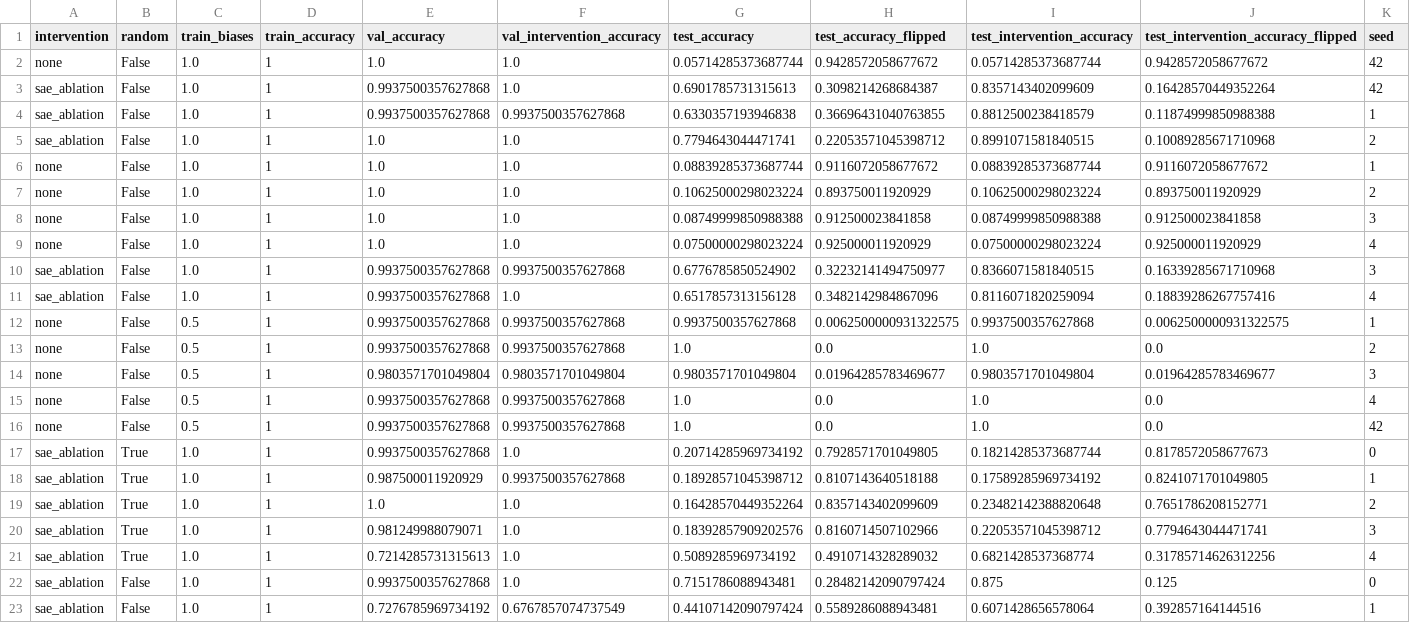
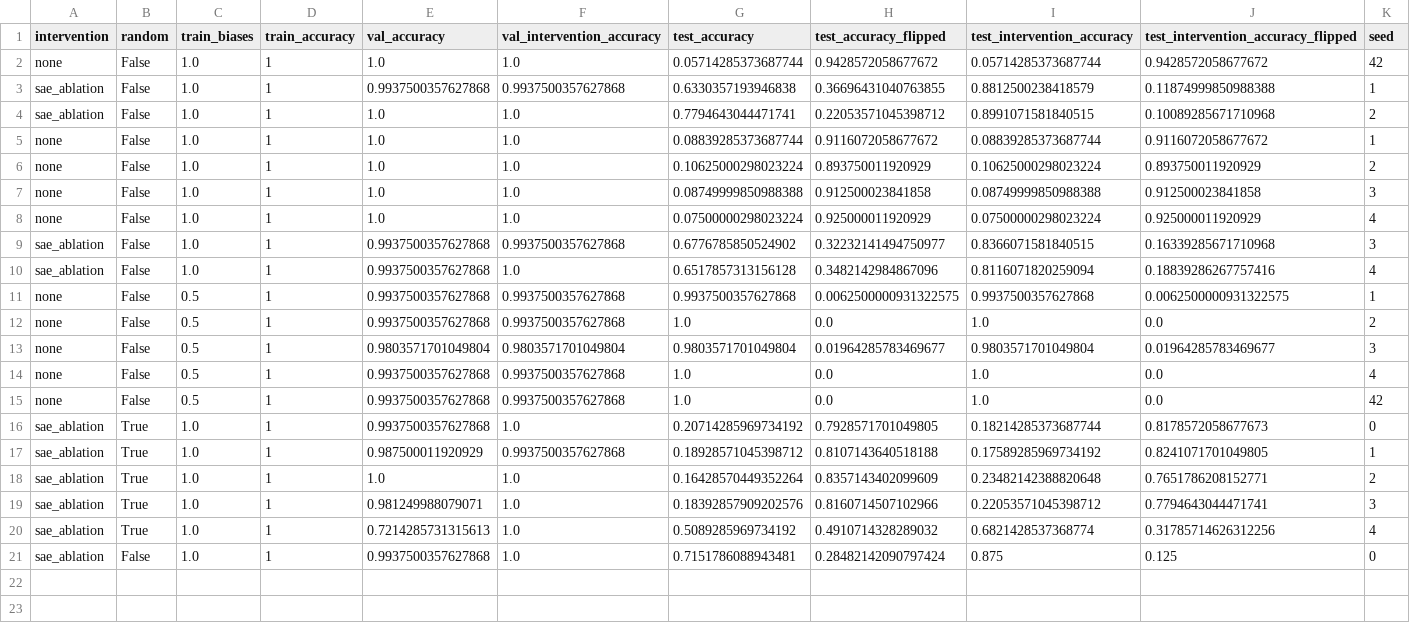
Before and after one commit to cadentj/steering-finetuning, a CSV file: results/gender_sae_latent.csv, drawn as a sheet.

```diff
--- a/results/gender_sae_latent.csv
+++ b/results/gender_sae_latent.csv
@@ -2,3 +2,2 @@ intervention,random,train_biases,train_accuracy,val_accuracy,val_intervention_ac
 none,False,1.0,1,1.0,1.0,0.05714285373687744,0.9428572058677672,0.05714285373687744,0.9428572058677672,42
-sae_ablation,False,1.0,1,0.9937500357627868,1.0,0.6901785731315613,0.3098214268684387,0.8357143402099609,0.16428570449352264,42
 sae_ablation,False,1.0,1,0.9937500357627868,0.9937500357627868,0.6330357193946838,0.36696431040763855,0.8812500238418579,0.11874999850988388,1
@@ -22,2 +21 @@ sae_ablation,True,1.0,1,0.7214285731315613,1.0,0.5089285969734192,0.491071432828
 sae_ablation,False,1.0,1,0.9937500357627868,1.0,0.7151786088943481,0.28482142090797424,0.875,0.125,0
-sae_ablation,False,1.0,1,0.7276785969734192,0.6767857074737549,0.44107142090797424,0.5589286088943481,0.6071428656578064,0.392857164144516,1
```
Also changed, not shown: results/gender_pca.csv, results/mcmc_base.csv, 19 other files.
